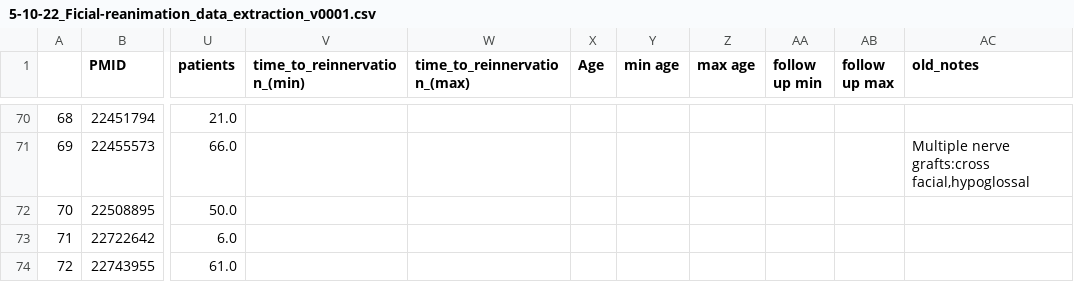
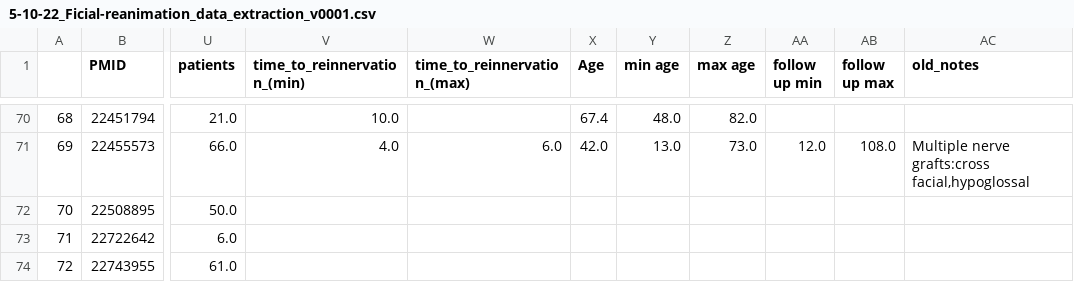
Before and after one commit to Shakes-tzd/facial_reanimation_app, a CSV file: data/5-10-22_Ficial-reanimation_data_extraction_v0001.csv, drawn as a sheet; only a part is shown, gaps mark what is left out; the diff covers the shown part only; the diff names each change by its address in the sheet, - before the commit and + after, or states it on an @@ line.

```diff
--- a/data/5-10-22_Ficial-reanimation_data_extraction_v0001.csv
+++ b/data/5-10-22_Ficial-reanimation_data_extraction_v0001.csv
-V70 (time_to_reinnervation_(min)): (empty)
+V70 (time_to_reinnervation_(min)): 10.0
-X70 (Age): (empty)
+X70 (Age): 67.4
-Y70 (min age): (empty)
+Y70 (min age): 48.0
-Z70 (max age): (empty)
+Z70 (max age): 82.0
-V71 (time_to_reinnervation_(min)): (empty)
+V71 (time_to_reinnervation_(min)): 4.0
-W71 (time_to_reinnervation_(max)): (empty)
+W71 (time_to_reinnervation_(max)): 6.0
-X71 (Age): (empty)
+X71 (Age): 42.0
-Y71 (min age): (empty)
+Y71 (min age): 13.0
-Z71 (max age): (empty)
+Z71 (max age): 73.0
-AA71 (follow up min): (empty)
+AA71 (follow up min): 12.0
-AB71 (follow up max): (empty)
+AB71 (follow up max): 108.0
```
Also changed, not shown: 30 edited cells elsewhere in this file, 2 other files.
